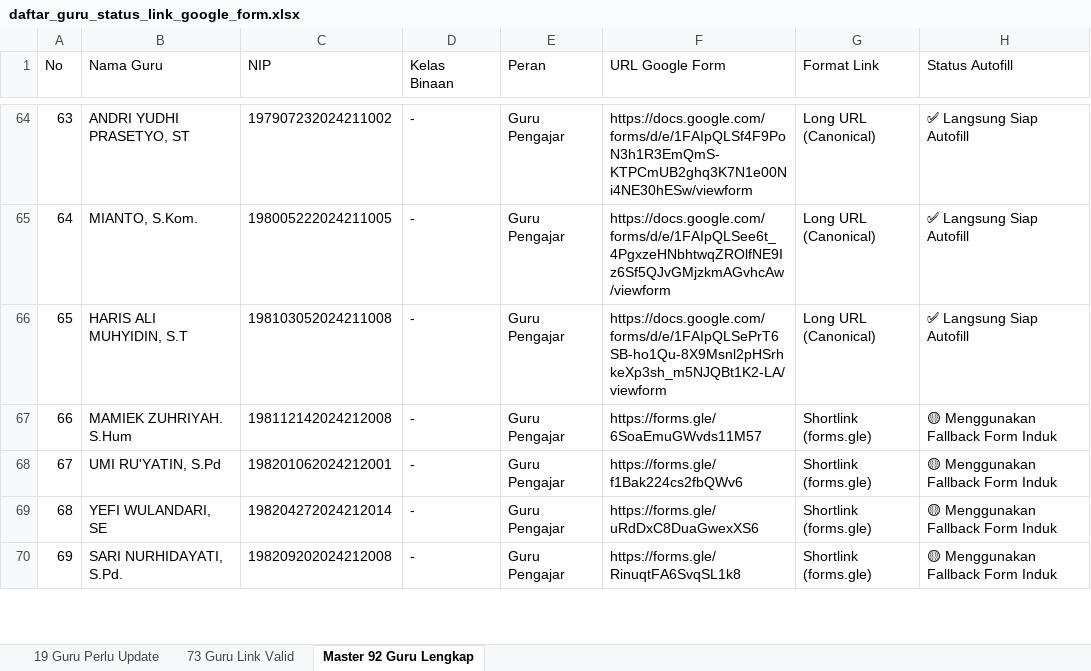
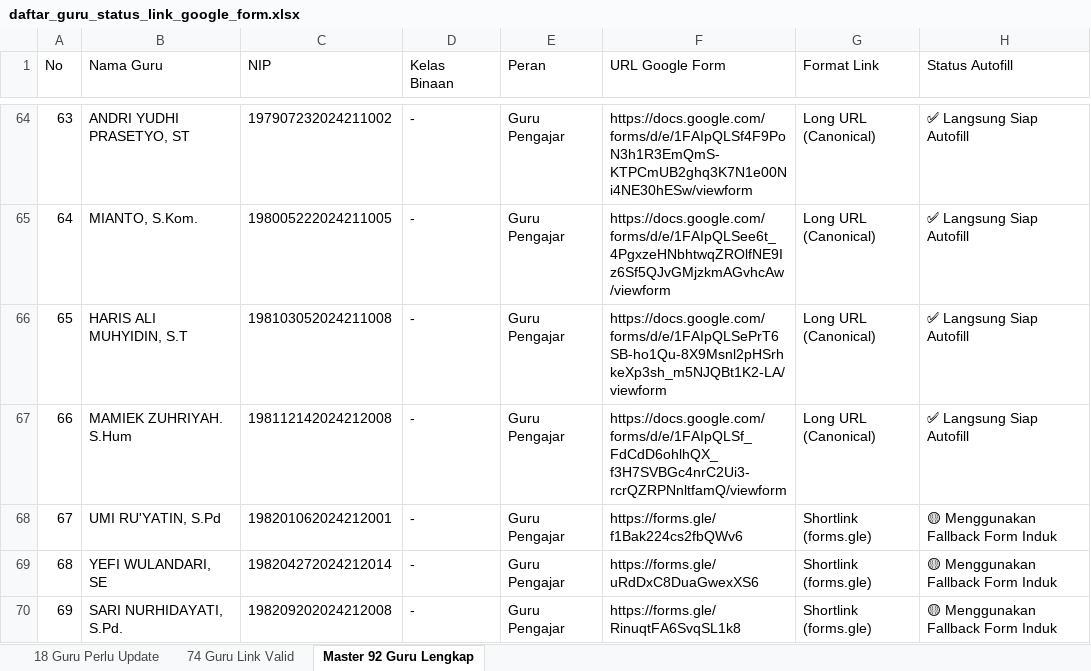
Before and after one commit to iskakfatoni/portalautoform, an Excel workbook: daftar_guru_status_link_google_form.xlsx, sheet Master 92 Guru Lengkap, drawn as a sheet; only a part is shown, gaps mark what is left out; values as stored, in another font and other column widths than the file's, no borders; the diff names each change by its address in the sheet, - before the commit and + after, or states it on an @@ line.

Commit message:
Update MAMIEK ZUHRIYAH. S.Hum Google Form URL and update Excel export

```diff
--- a/daftar_guru_status_link_google_form.xlsx (sheet Master 92 Guru Lengkap)
+++ b/daftar_guru_status_link_google_form.xlsx (sheet Master 92 Guru Lengkap)
-sheet tab: 19 Guru Perlu Update
+sheet tab: 18 Guru Perlu Update
-sheet tab: 73 Guru Link Valid
+sheet tab: 74 Guru Link Valid
-F67 (URL Google Form): https://forms.gle/6SoaEmuGWvds11M57
+F67 (URL Google Form): https://docs.google.com/forms/d/e/1FAIpQLSf_FdCdD6ohlhQX_f3H7SVBGc4nrC2Ui3-rcrQZRPNnltfamQ/viewform
-G67 (Format Link): Shortlink (forms.gle)
+G67 (Format Link): Long URL (Canonical)
-H67 (Status Autofill): 🟡 Menggunakan Fallback Form Induk
+H67 (Status Autofill): ✅ Langsung Siap Autofill
```
Also changed, not shown: sheet 18 Guru Perlu Update, sheet 74 Guru Link Valid, 1 other file.
